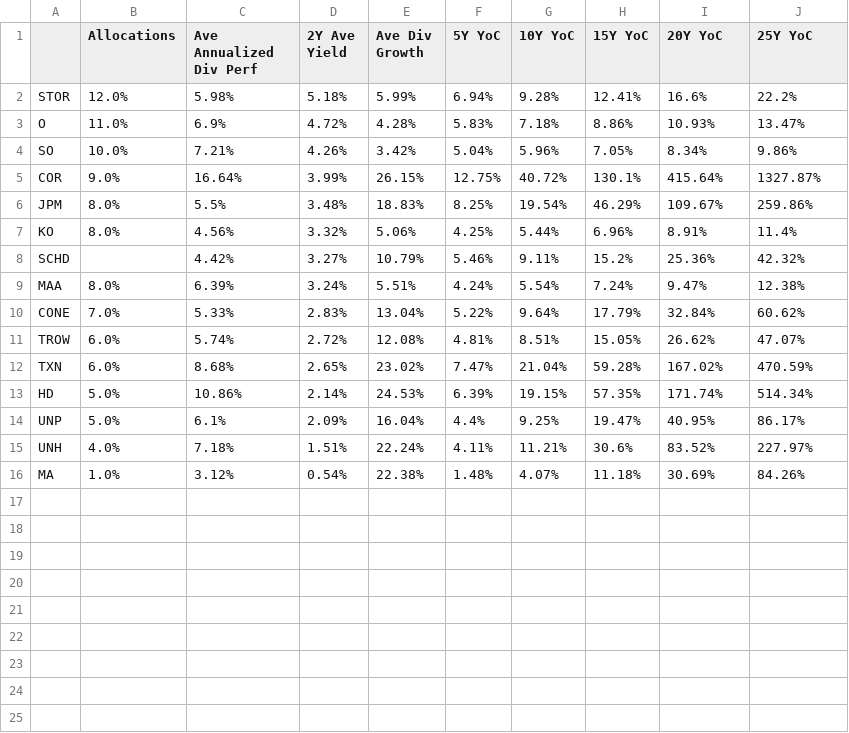
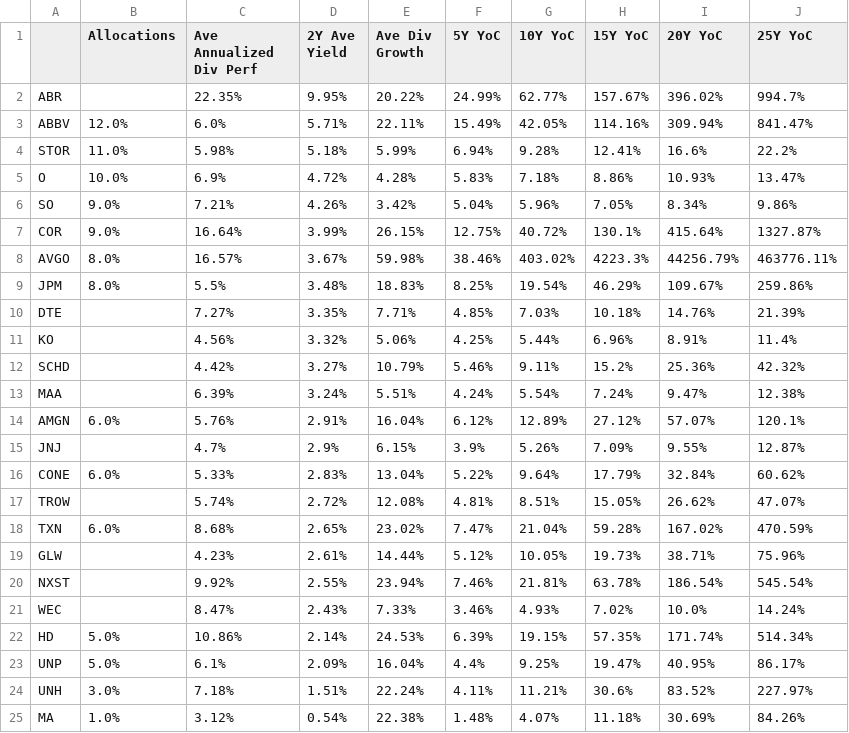
Before and after one commit to mucolon/opt-portfolio, a CSV file: data/stocks.csv, drawn as a sheet.

Commit message:
added abbv & amgn

```diff
--- a/data/stocks.csv
+++ b/data/stocks.csv
@@ -1,16 +1,25 @@
 ,Allocations,Ave Annualized Div Perf,2Y Ave Yield,Ave Div Growth,5Y YoC,10Y YoC,15Y YoC,20Y YoC,25Y YoC
-STOR,12.0%,5.98%,5.18%,5.99%,6.94%,9.28%,12.41%,16.6%,22.2%
-O,11.0%,6.9%,4.72%,4.28%,5.83%,7.18%,8.86%,10.93%,13.47%
-SO,10.0%,7.21%,4.26%,3.42%,5.04%,5.96%,7.05%,8.34%,9.86%
+ABR,,22.35%,9.95%,20.22%,24.99%,62.77%,157.67%,396.02%,994.7%
+ABBV,12.0%,6.0%,5.71%,22.11%,15.49%,42.05%,114.16%,309.94%,841.47%
+STOR,11.0%,5.98%,5.18%,5.99%,6.94%,9.28%,12.41%,16.6%,22.2%
+O,10.0%,6.9%,4.72%,4.28%,5.83%,7.18%,8.86%,10.93%,13.47%
+SO,9.0%,7.21%,4.26%,3.42%,5.04%,5.96%,7.05%,8.34%,9.86%
 COR,9.0%,16.64%,3.99%,26.15%,12.75%,40.72%,130.1%,415.64%,1327.87%
+AVGO,8.0%,16.57%,3.67%,59.98%,38.46%,403.02%,4223.3%,44256.79%,463776.11%
 JPM,8.0%,5.5%,3.48%,18.83%,8.25%,19.54%,46.29%,109.67%,259.86%
-KO,8.0%,4.56%,3.32%,5.06%,4.25%,5.44%,6.96%,8.91%,11.4%
+DTE,,7.27%,3.35%,7.71%,4.85%,7.03%,10.18%,14.76%,21.39%
+KO,,4.56%,3.32%,5.06%,4.25%,5.44%,6.96%,8.91%,11.4%
 SCHD,,4.42%,3.27%,10.79%,5.46%,9.11%,15.2%,25.36%,42.32%
-MAA,8.0%,6.39%,3.24%,5.51%,4.24%,5.54%,7.24%,9.47%,12.38%
-CONE,7.0%,5.33%,2.83%,13.04%,5.22%,9.64%,17.79%,32.84%,60.62%
-TROW,6.0%,5.74%,2.72%,12.08%,4.81%,8.51%,15.05%,26.62%,47.07%
+MAA,,6.39%,3.24%,5.51%,4.24%,5.54%,7.24%,9.47%,12.38%
+AMGN,6.0%,5.76%,2.91%,16.04%,6.12%,12.89%,27.12%,57.07%,120.1%
+JNJ,,4.7%,2.9%,6.15%,3.9%,5.26%,7.09%,9.55%,12.87%
+CONE,6.0%,5.33%,2.83%,13.04%,5.22%,9.64%,17.79%,32.84%,60.62%
+TROW,,5.74%,2.72%,12.08%,4.81%,8.51%,15.05%,26.62%,47.07%
 TXN,6.0%,8.68%,2.65%,23.02%,7.47%,21.04%,59.28%,167.02%,470.59%
+GLW,,4.23%,2.61%,14.44%,5.12%,10.05%,19.73%,38.71%,75.96%
+NXST,,9.92%,2.55%,23.94%,7.46%,21.81%,63.78%,186.54%,545.54%
+WEC,,8.47%,2.43%,7.33%,3.46%,4.93%,7.02%,10.0%,14.24%
 HD,5.0%,10.86%,2.14%,24.53%,6.39%,19.15%,57.35%,171.74%,514.34%
 UNP,5.0%,6.1%,2.09%,16.04%,4.4%,9.25%,19.47%,40.95%,86.17%
-UNH,4.0%,7.18%,1.51%,22.24%,4.11%,11.21%,30.6%,83.52%,227.97%
+UNH,3.0%,7.18%,1.51%,22.24%,4.11%,11.21%,30.6%,83.52%,227.97%
 MA,1.0%,3.12%,0.54%,22.38%,1.48%,4.07%,11.18%,30.69%,84.26%
```
Also changed, not shown: data/ignore.csv, 2 other files.
